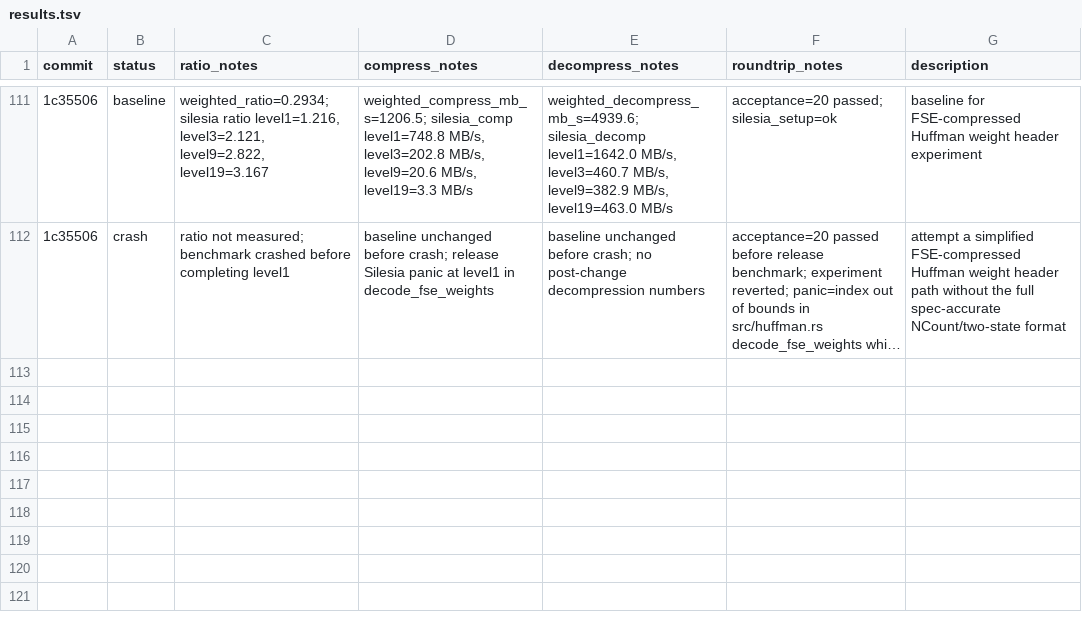
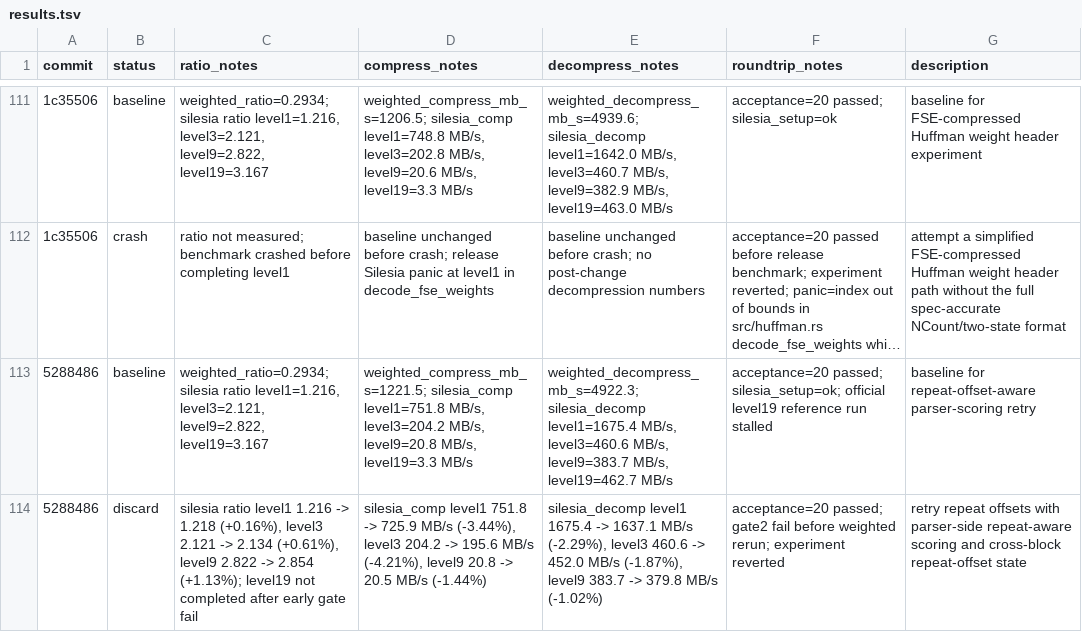
Before and after one commit to ehudt/compression, a TSV file: results.tsv, drawn as a sheet; only a part is shown, gaps mark what is left out; long unchanged cells end in …; the diff names each change by its address in the sheet, - before the commit and + after, or states it on an @@ line.

Commit message:
Update autoresearch results and ideas (1 experiments, 0 kept)

```diff
--- a/results.tsv
+++ b/results.tsv
+row 113: 5288486 | baseline | weighted_ratio=0.2934; silesia ratio level1=1.216, level3=2.121, level9=2.822, level19=3.167 | weighted_compress_mb_s=1221.5; silesia_comp level1=751.8 MB/s, level3=204.2 MB/s, level9=20.8 MB/s, level19=3.3 MB/s | weighted_decompress_mb_s=4922.3; silesia_decomp level1=1675.4 MB/s, level3=460.6 MB/s, level9=383.7 MB/s, level19=462.7 MB/s | acceptance=20 passed; silesia_setup=ok; official level19 reference run stalled | baseline for repeat-offset-aware parser-scoring retry
+row 114: 5288486 | discard | silesia ratio level1 1.216 -> 1.218 (+0.16%), level3 2.121 -> 2.134 (+0.61%), level9 2.822 -> 2.854 (+1.13%); level19 not completed after early gate fail | silesia_comp level1 751.8 -> 725.9 MB/s (-3.44%), level3 204.2 -> 195.6 MB/s (-4.21%), level9 20.8 -> 20.5 MB/s (-1.44%) | silesia_decomp level1 1675.4 -> 1637.1 MB/s (-2.29%), level3 460.6 -> 452.0 MB/s (-1.87%), level9 383.7 -> 379.8 MB/s (-1.02%) | acceptance=20 passed; gate2 fail before weighted rerun; experiment reverted | retry repeat offsets with parser-side repeat-aware scoring and cross-block repeat-offset state
```
Also changed, not shown: 1 other file.
